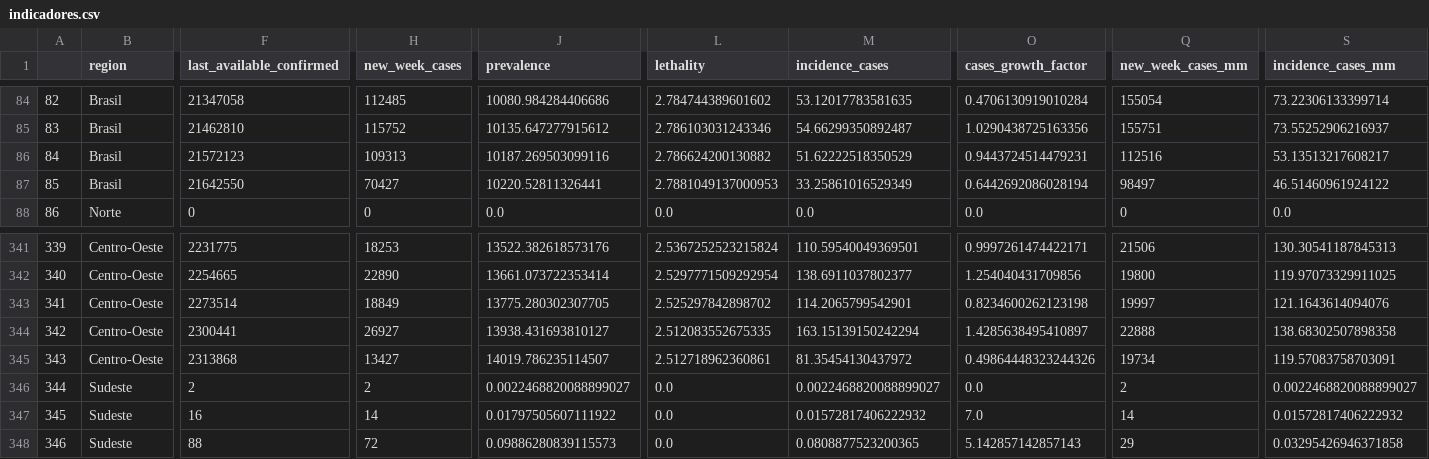
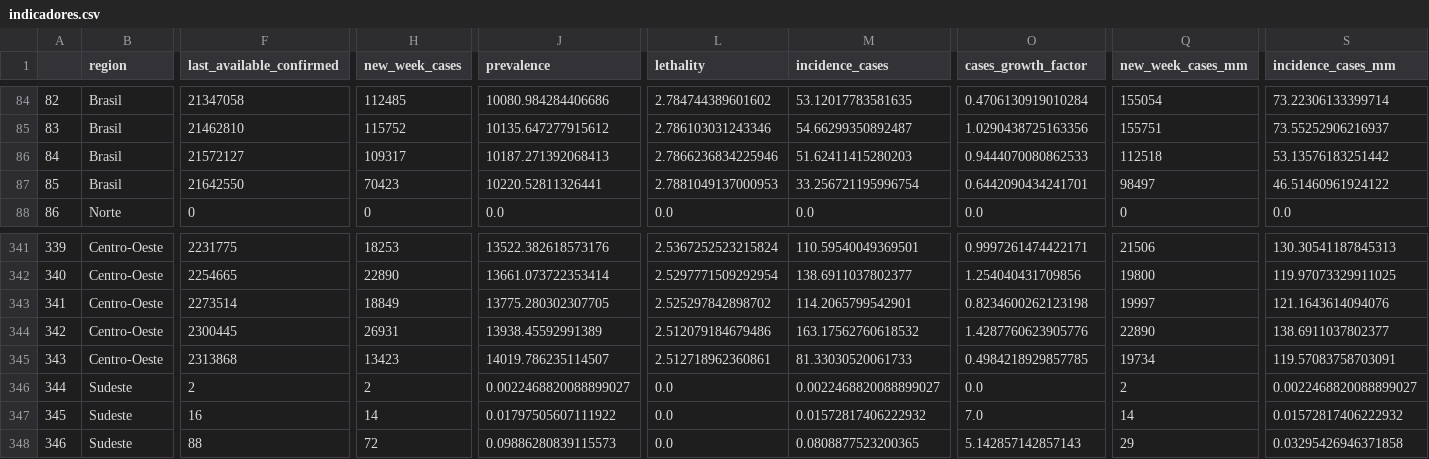
Before and after one commit to CDA-EPCWeb/Indicadores-Epidemiologicos, a CSV file: resultados/indicadores.csv, drawn as a sheet; only a part is shown, gaps mark what is left out; the diff names each change by its address in the sheet, - before the commit and + after, or states it on an @@ line.

Commit message:
Automated update 2021-10-21 03:08:51.072249

```diff
--- a/resultados/indicadores.csv
+++ b/resultados/indicadores.csv
-F86 (last_available_confirmed): 21572123
+F86 (last_available_confirmed): 21572127
-H86 (new_week_cases): 109313
+H86 (new_week_cases): 109317
-J86 (prevalence): 10187.269503099116
+J86 (prevalence): 10187.271392068413
-L86 (lethality): 2.786624200130882
+L86 (lethality): 2.7866236834225946
-M86 (incidence_cases): 51.62222518350529
+M86 (incidence_cases): 51.62411415280203
-O86 (cases_growth_factor): 0.9443724514479231
+O86 (cases_growth_factor): 0.9444070080862533
-Q86 (new_week_cases_mm): 112516
+Q86 (new_week_cases_mm): 112518
-S86 (incidence_cases_mm): 53.13513217608217
+S86 (incidence_cases_mm): 53.13576183251442
-H87 (new_week_cases): 70427
+H87 (new_week_cases): 70423
-M87 (incidence_cases): 33.25861016529349
+M87 (incidence_cases): 33.256721195996754
-O87 (cases_growth_factor): 0.6442692086028194
+O87 (cases_growth_factor): 0.6442090434241701
-F344 (last_available_confirmed): 2300441
+F344 (last_available_confirmed): 2300445
-H344 (new_week_cases): 26927
+H344 (new_week_cases): 26931
-J344 (prevalence): 13938.431693810127
+J344 (prevalence): 13938.45592991389
-L344 (lethality): 2.512083552675335
+L344 (lethality): 2.512079184679486
-M344 (incidence_cases): 163.15139150242294
+M344 (incidence_cases): 163.17562760618532
-O344 (cases_growth_factor): 1.4285638495410897
+O344 (cases_growth_factor): 1.4287760623905776
-Q344 (new_week_cases_mm): 22888
+Q344 (new_week_cases_mm): 22890
-S344 (incidence_cases_mm): 138.68302507898358
+S344 (incidence_cases_mm): 138.6911037802377
-H345 (new_week_cases): 13427
+H345 (new_week_cases): 13423
-M345 (incidence_cases): 81.35454130437972
+M345 (incidence_cases): 81.33030520061733
-O345 (cases_growth_factor): 0.49864448323244326
+O345 (cases_growth_factor): 0.4984218929857785
```
